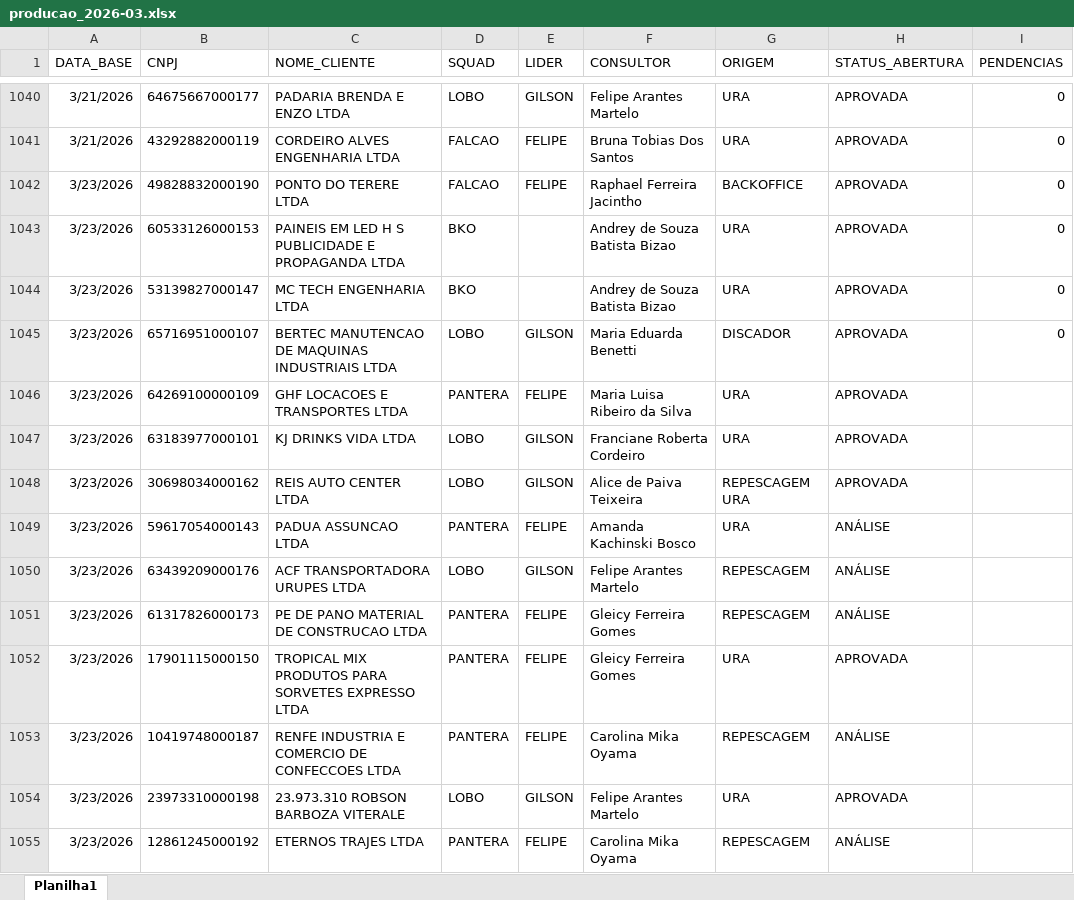
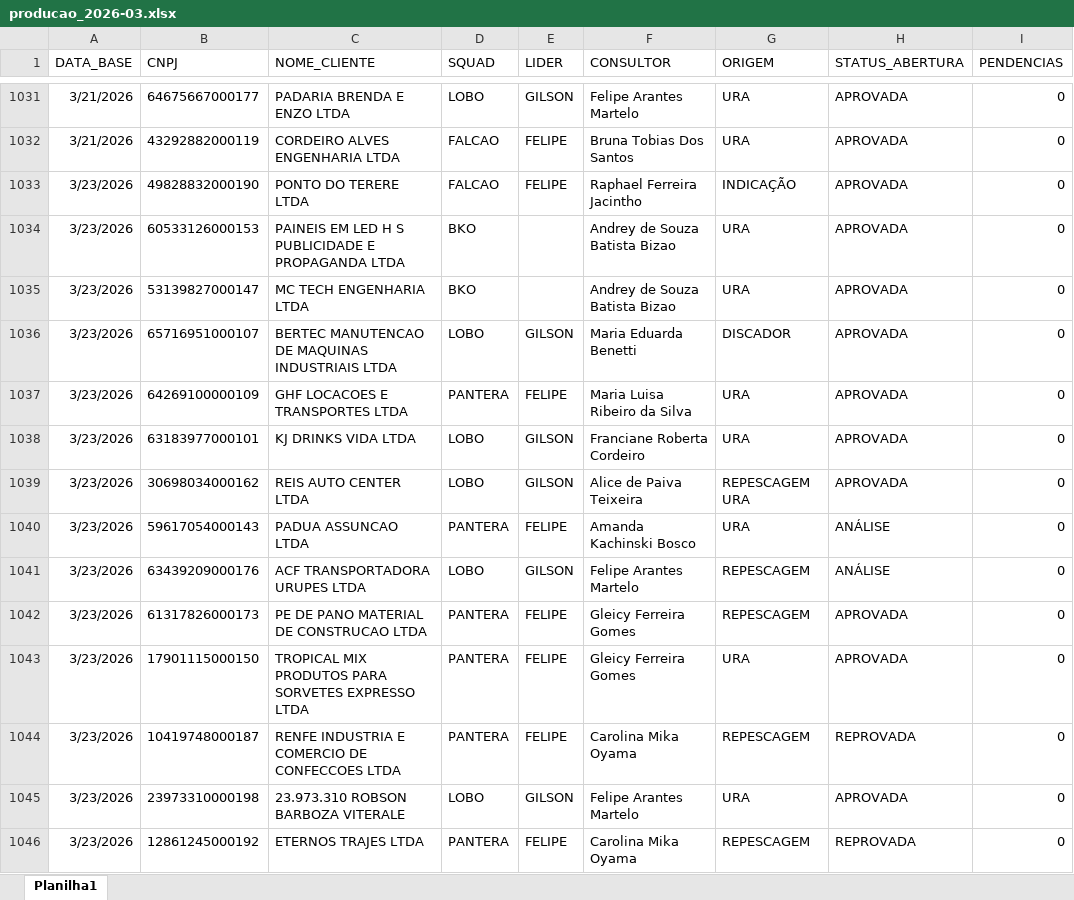
Before and after one commit to Augusto05/atlas, an Excel workbook: first-atlas/producao_2026-03.xlsx, sheet Planilha1, drawn as a sheet; only a part is shown, gaps mark what is left out; values as stored, in another font and other column widths than the file's, no borders; addresses are those after the commit; the diff covers the shown part only; the diff names each change by its address in the sheet, - before the commit and + after, or states it on an @@ line.

```diff
--- a/first-atlas/producao_2026-03.xlsx (sheet Planilha1)
+++ b/first-atlas/producao_2026-03.xlsx (sheet Planilha1)
-G1033 (ORIGEM): BACKOFFICE
+G1033 (ORIGEM): INDICAÇÃO
-I1037:I1046 (PENDENCIAS): (empty)
+I1037:I1046 (PENDENCIAS): 0
-H1042 (STATUS_ABERTURA): ANÁLISE
+H1042 (STATUS_ABERTURA): APROVADA
-H1044 (STATUS_ABERTURA): ANÁLISE
+H1044 (STATUS_ABERTURA): REPROVADA
-H1046 (STATUS_ABERTURA): ANÁLISE
+H1046 (STATUS_ABERTURA): REPROVADA
```
Also changed, not shown: 102 added rows, 9 removed rows and 98 edited cells elsewhere in this sheet, first-atlas/balde_2025-11.xlsx.
